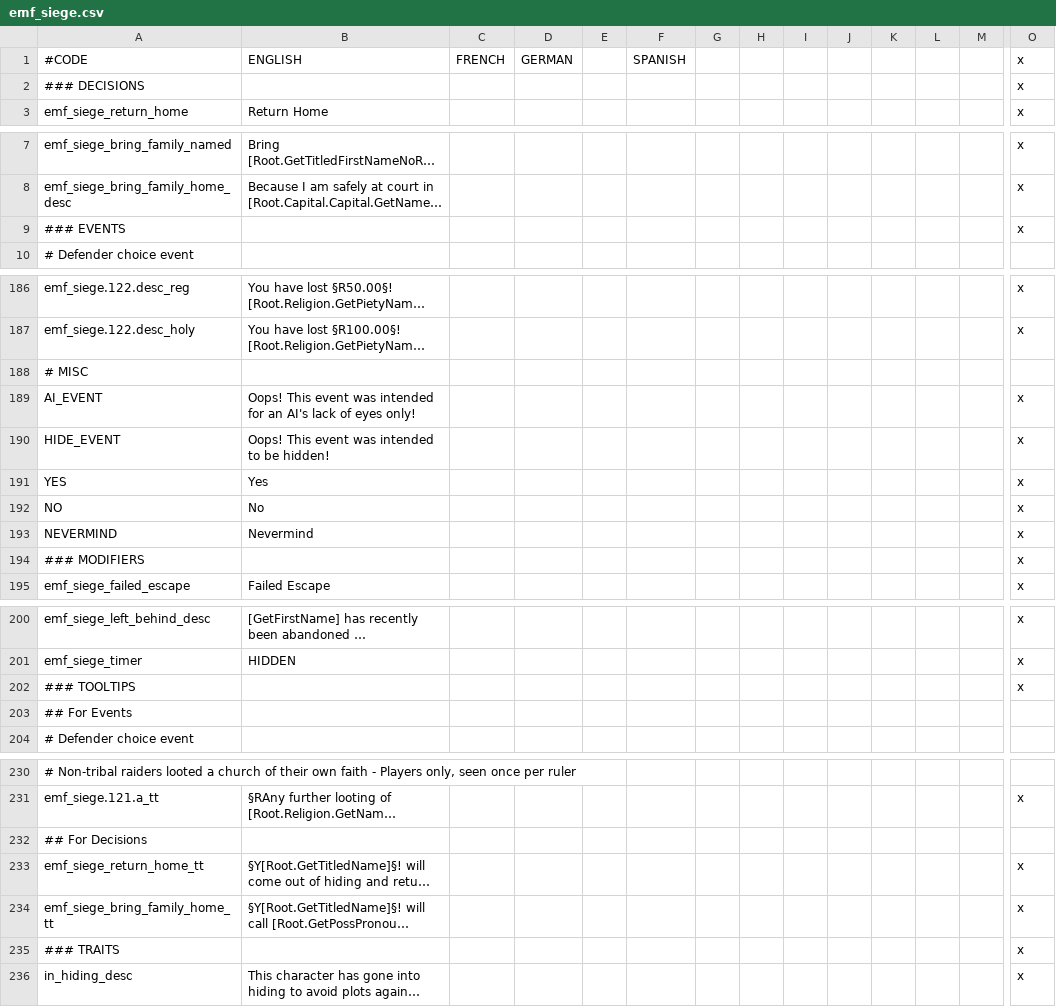
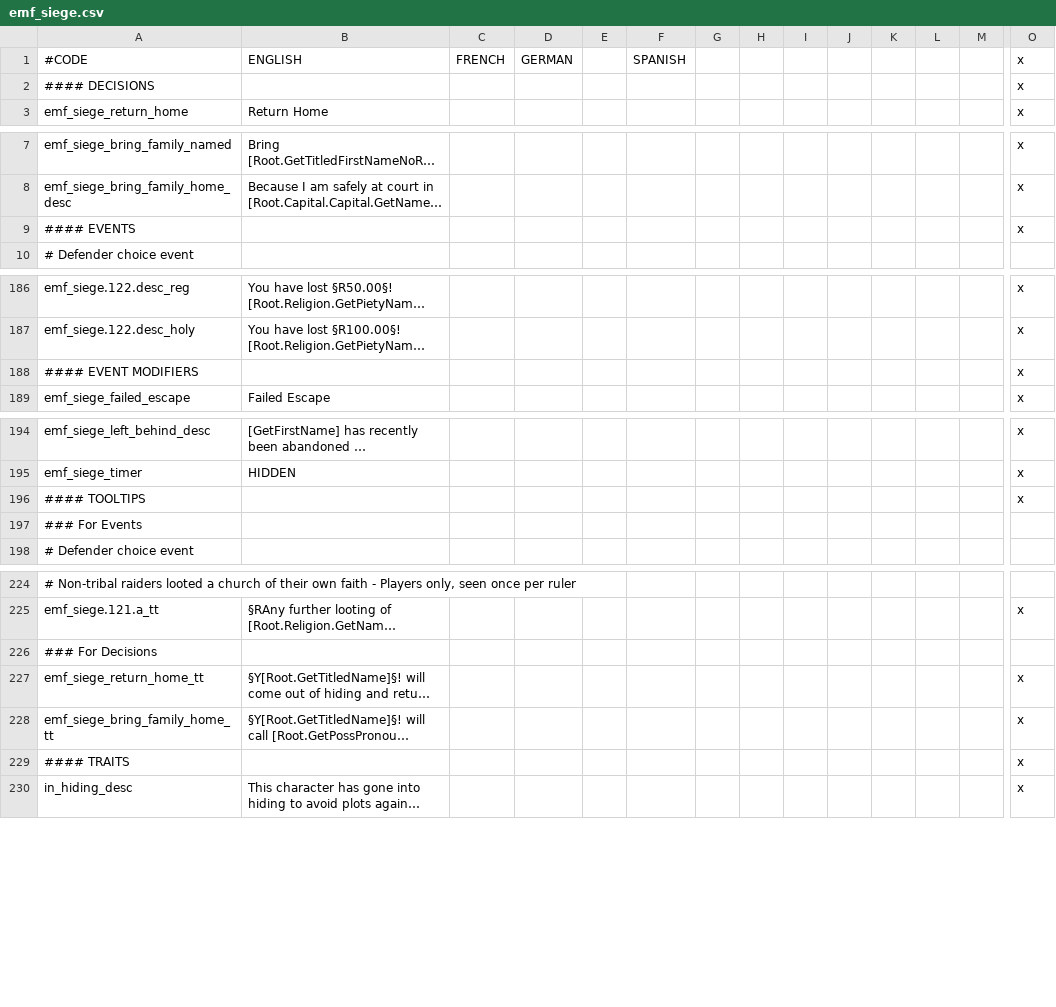
Before and after one commit to EMFTeam/EMF, a CSV file: EMF/localisation/emf_siege.csv, drawn as a sheet; only a part is shown, gaps mark what is left out; long unchanged cells end in …; removed rows and columns are numbered as before the commit, all else as after; rows hold the shown columns only; the diff names each change by its address in the sheet, - before the commit and + after, or states it on an @@ line.

```diff
--- a/EMF/localisation/emf_siege.csv
+++ b/EMF/localisation/emf_siege.csv
-A2: ### DECISIONS
+A2: #### DECISIONS
-A9: ### EVENTS
+A9: #### EVENTS
-row 188: # MISC
-row 189: AI_EVENT | Oops! This event was intended for an AI's lack of eyes only! |  |  |  |  |  |  |  |  |  |  |  | x
-row 190: HIDE_EVENT | Oops! This event was intended to be hidden! |  |  |  |  |  |  |  |  |  |  |  | x
-row 191: YES | Yes |  |  |  |  |  |  |  |  |  |  |  | x
-row 192: NO | No |  |  |  |  |  |  |  |  |  |  |  | x
-row 193: NEVERMIND | Nevermind |  |  |  |  |  |  |  |  |  |  |  | x
-A188: ### MODIFIERS
+A188: #### EVENT MODIFIERS
-A196: ### TOOLTIPS
+A196: #### TOOLTIPS
-A197: ## For Events
+A197: ### For Events
-A226: ## For Decisions
+A226: ### For Decisions
-A229: ### TRAITS
+A229: #### TRAITS
```
Also changed, not shown: EMF/localisation/emf_autolander.csv, EMF/localisation/emf_empires.csv, 17 other files.
